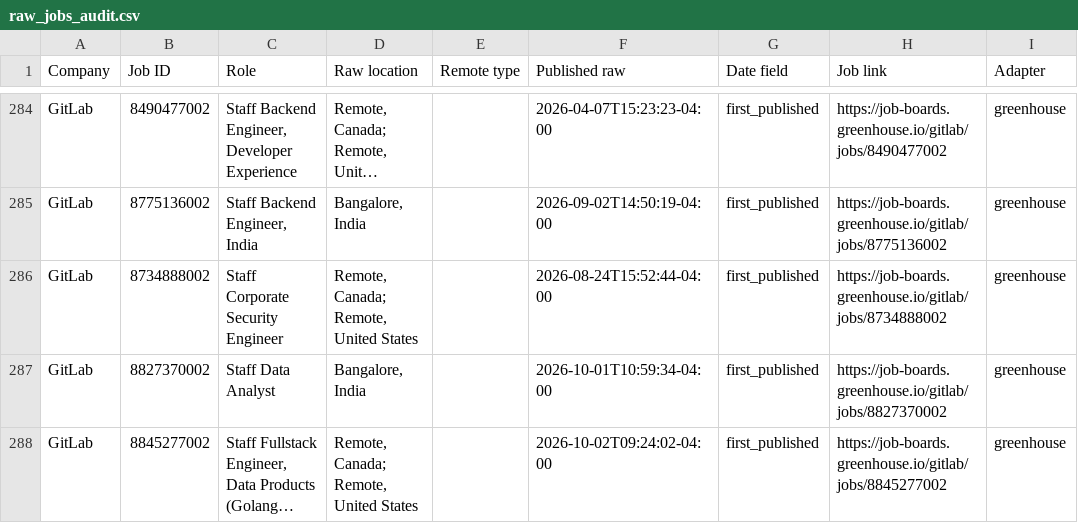
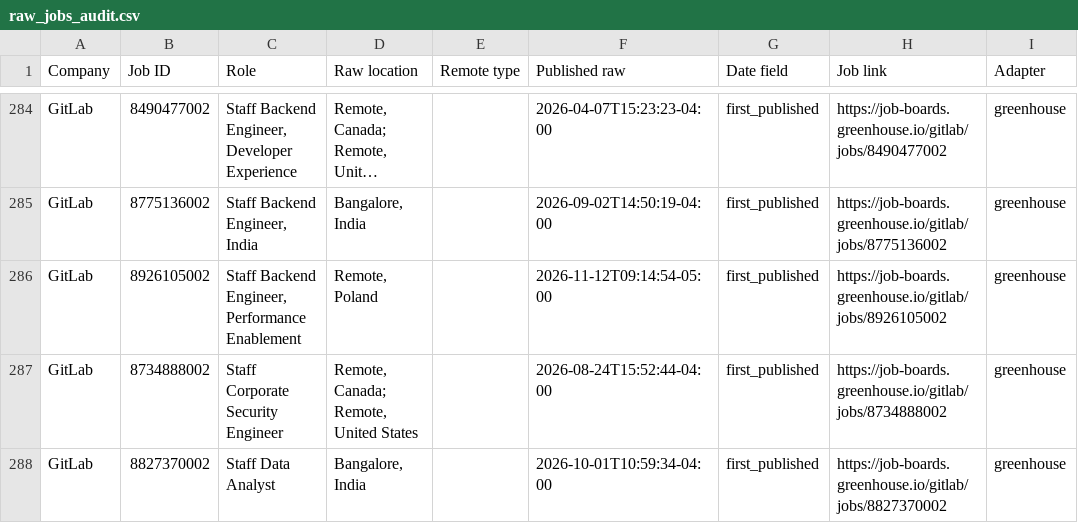
Before and after one commit to agampreetkaurwalia-arch/Remote-and-Impact, a CSV file: output/raw_jobs_audit.csv, drawn as a sheet; only a part is shown, gaps mark what is left out; the shorter side is filled out with more unchanged rows; long unchanged cells end in …; the diff covers the shown part only; the diff names each change by its address in the sheet, - before the commit and + after, or states it on an @@ line.

Commit message:
Remote radar 2026-11-12T15:36Z

```diff
--- a/output/raw_jobs_audit.csv
+++ b/output/raw_jobs_audit.csv
+row 286: GitLab | 8926105002 | Staff Backend Engineer, Performance Enablement | Remote, Poland |  | 2026-11-12T09:14:54-05:00 | first_published | https://job-boards.greenhouse.io/gitlab/jobs/8926105002 | greenhouse
```
Also changed, not shown: 3 added rows, 3 removed rows and 8 moved rows elsewhere in this file, output/role_audit.csv, output/source_health.csv, 2 other files.
